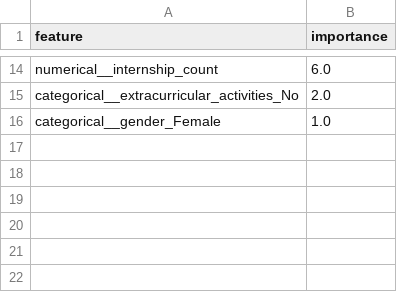
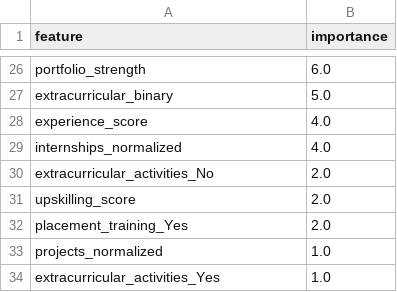
Before and after one commit to alfreddevy2020-kch/StudentPlacementPrediction, a CSV file: part3/model_results/xgb_importance_weight.csv, drawn as a sheet; only a part is shown, gaps mark what is left out; addresses are those after the commit; the diff covers the shown part only; the diff names each change by its address in the sheet, - before the commit and + after, or states it on an @@ line.

```diff
--- a/part3/model_results/xgb_importance_weight.csv
+++ b/part3/model_results/xgb_importance_weight.csv
-A26 (feature): numerical__internship_count
+A26 (feature): portfolio_strength
+row 27: extracurricular_binary | 5.0
+row 28: experience_score | 4.0
+row 29: internships_normalized | 4.0
-A30 (feature): categorical__extracurricular_activities_No
+A30 (feature): extracurricular_activities_No
+row 31: upskilling_score | 2.0
+row 32: placement_training_Yes | 2.0
-A33 (feature): categorical__gender_Female
+A33 (feature): projects_normalized
+row 34: extracurricular_activities_Yes | 1.0
```
Also changed, not shown: 20 added rows, 8 removed rows and 4 edited cells elsewhere in this file, part3/model_results/xgb_importance_gain.csv, part3/model_results/xgb_metadata.csv, 23 other files.
